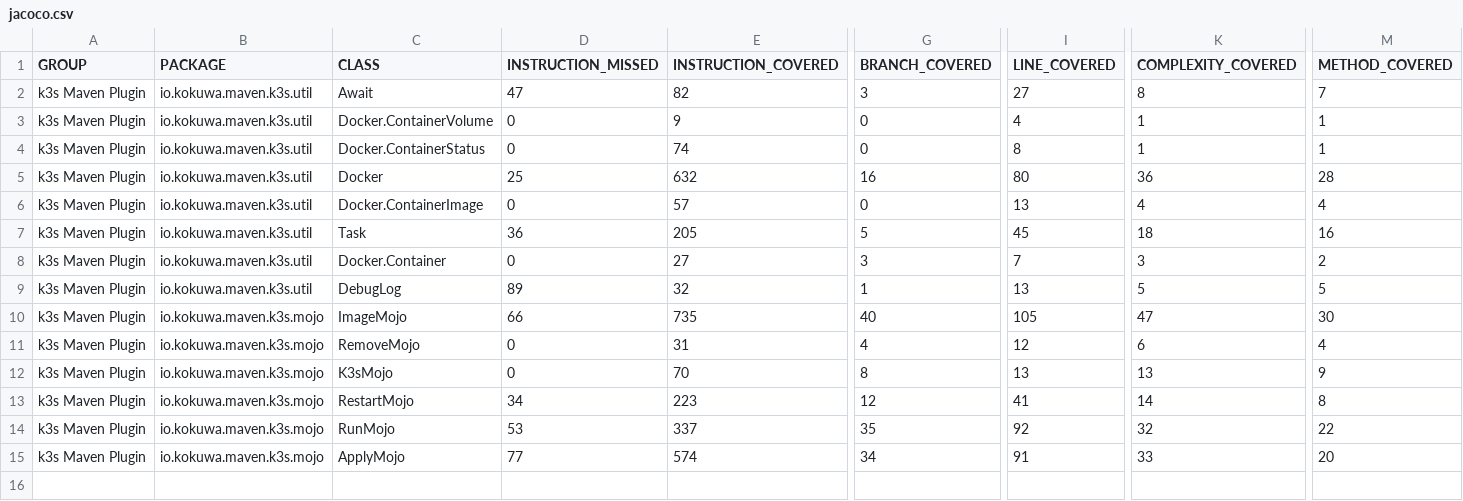
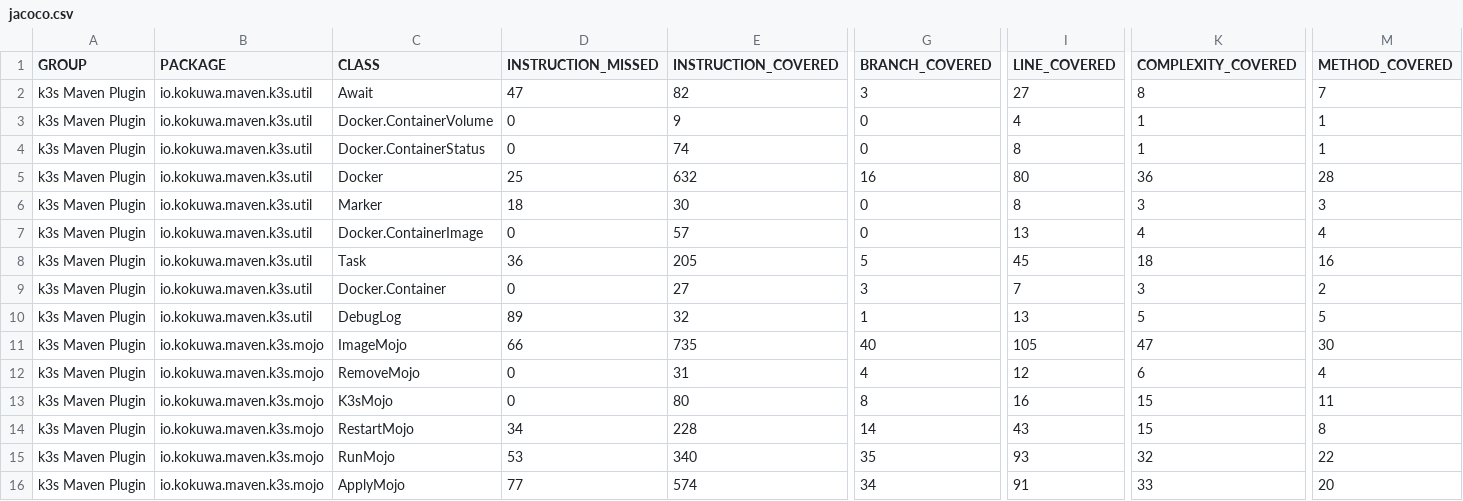
Before and after one commit to kokuwaio/maven-sites, a CSV file: k3s-maven-plugin/1.3.0-SNAPSHOT/jacoco/jacoco.csv, drawn as a sheet; only a part is shown, gaps mark what is left out; addresses are those after the commit; rows hold the shown columns only; the diff names each change by its address in the sheet, - before the commit and + after, or states it on an @@ line.

Commit message:
Site: k3s-maven-plugin/1.3.0-SNAPSHOT

```diff
--- a/k3s-maven-plugin/1.3.0-SNAPSHOT/jacoco/jacoco.csv
+++ b/k3s-maven-plugin/1.3.0-SNAPSHOT/jacoco/jacoco.csv
+row 6: k3s Maven Plugin | io.kokuwa.maven.k3s.util | Marker | 18 | 30 | 0 | 8 | 3 | 3
-E13 (INSTRUCTION_COVERED): 70
+E13 (INSTRUCTION_COVERED): 80
-I13 (LINE_COVERED): 13
+I13 (LINE_COVERED): 16
-K13 (COMPLEXITY_COVERED): 13
+K13 (COMPLEXITY_COVERED): 15
-M13 (METHOD_COVERED): 9
+M13 (METHOD_COVERED): 11
-E14 (INSTRUCTION_COVERED): 223
+E14 (INSTRUCTION_COVERED): 228
-G14 (BRANCH_COVERED): 12
+G14 (BRANCH_COVERED): 14
-I14 (LINE_COVERED): 41
+I14 (LINE_COVERED): 43
-K14 (COMPLEXITY_COVERED): 14
+K14 (COMPLEXITY_COVERED): 15
-E15 (INSTRUCTION_COVERED): 337
+E15 (INSTRUCTION_COVERED): 340
-I15 (LINE_COVERED): 92
+I15 (LINE_COVERED): 93
```
Also changed, not shown: 27 other files.
